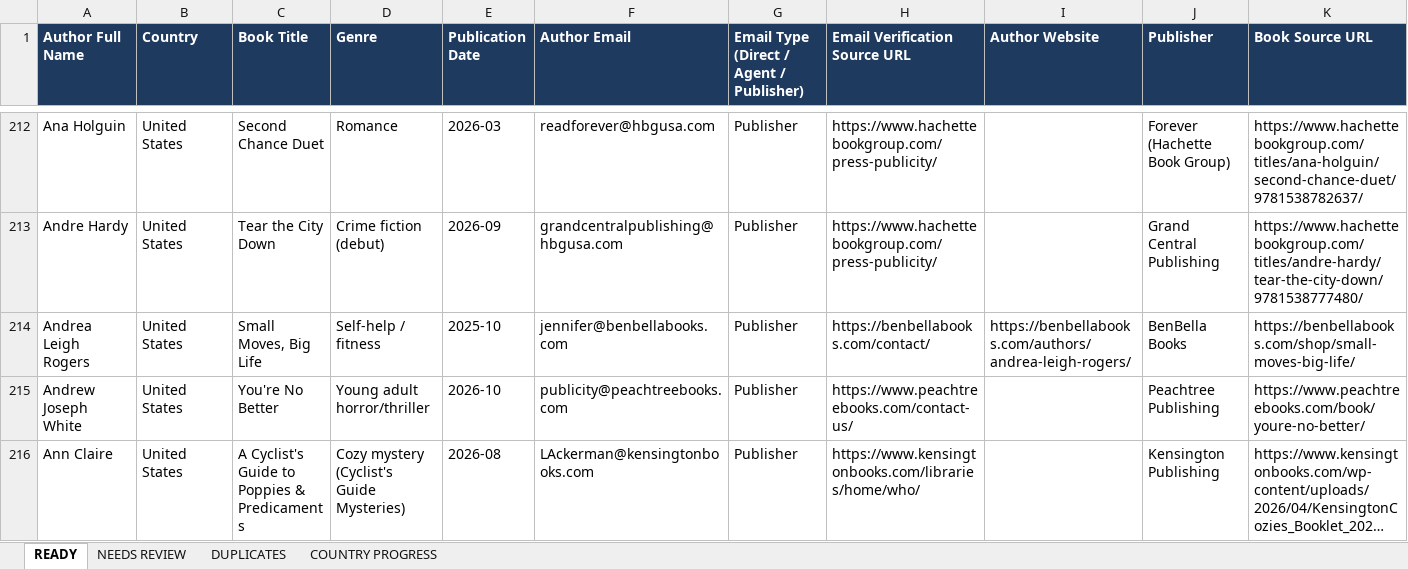
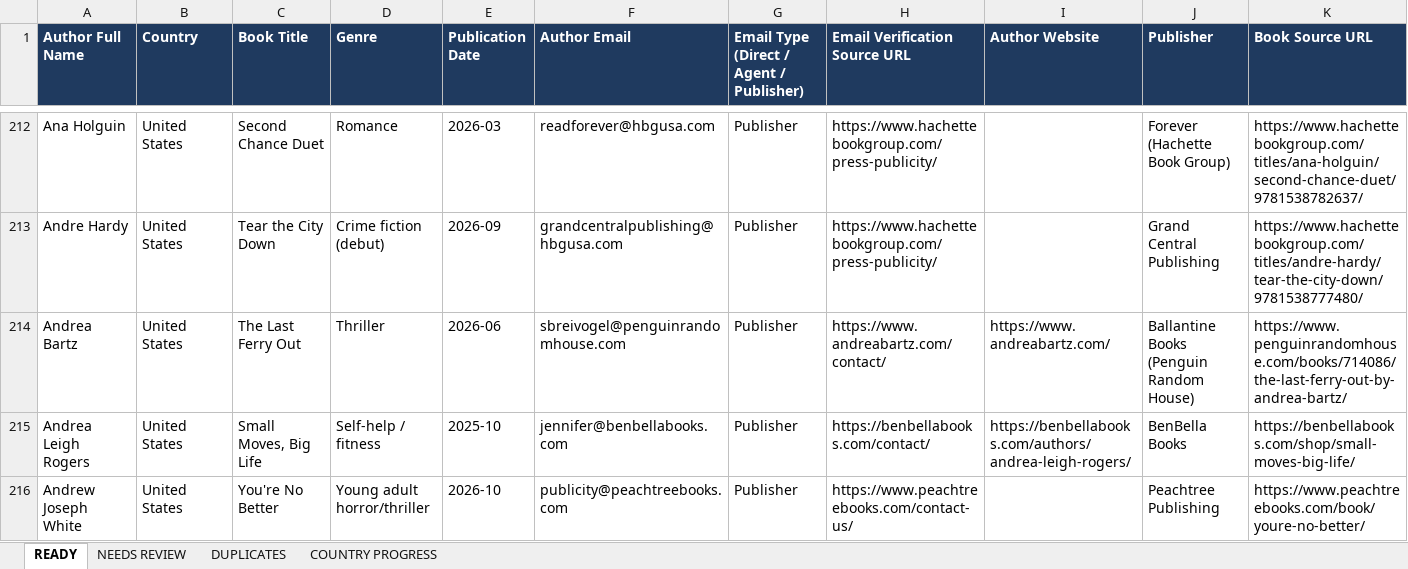
Before and after one commit to oseniibrahim845-hue/rappido, an Excel workbook: author-ledger/anglo/Author_Ledger_English_Markets_Leads.xlsx, sheet READY, drawn as a sheet; only a part is shown, gaps mark what is left out; the shorter side is filled out with more unchanged rows; long unchanged cells end in …; values as stored, in another font and other column widths than the file's, no borders; rows hold the shown columns only; the diff names each change by its address in the sheet, - before the commit and + after, or states it on an @@ line.

```diff
--- a/author-ledger/anglo/Author_Ledger_English_Markets_Leads.xlsx (sheet READY)
+++ b/author-ledger/anglo/Author_Ledger_English_Markets_Leads.xlsx (sheet READY)
+row 214: Andrea Bartz | United States | The Last Ferry Out | Thriller | 2026-06 | sbreivogel@penguinrandomhouse.com | Publisher | https://www.andreabartz.com/contact/ | https://www.andreabartz.com/ | Ballantine Books (Penguin Random House) | https://www.penguinrandomhouse.com/books/714086/the-last-ferry-out-by-andrea-bartz/
```
Also changed, not shown: sheet NEEDS REVIEW, sheet COUNTRY PROGRESS, 3 other files.
